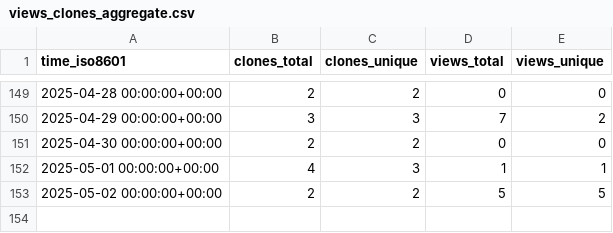
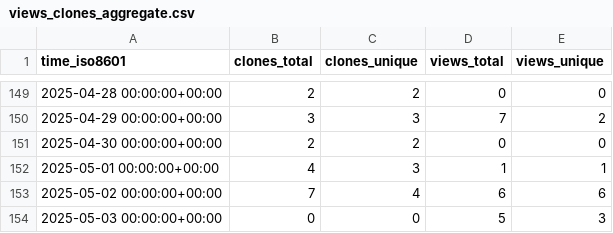
Before and after one commit to CBICA/spare_score, a CSV file: CBICA/spare_score/ghrs-data/views_clones_aggregate.csv, drawn as a sheet; only a part is shown, gaps mark what is left out.

```diff
--- a/CBICA/spare_score/ghrs-data/views_clones_aggregate.csv
+++ b/CBICA/spare_score/ghrs-data/views_clones_aggregate.csv
@@ -152,2 +152,3 @@ time_iso8601,clones_total,clones_unique,views_total,views_unique
 2025-05-01 00:00:00+00:00,4,3,1,1
-2025-05-02 00:00:00+00:00,2,2,5,5
+2025-05-02 00:00:00+00:00,7,4,6,6
+2025-05-03 00:00:00+00:00,0,0,5,3
```
Also changed, not shown: 1 other file.
